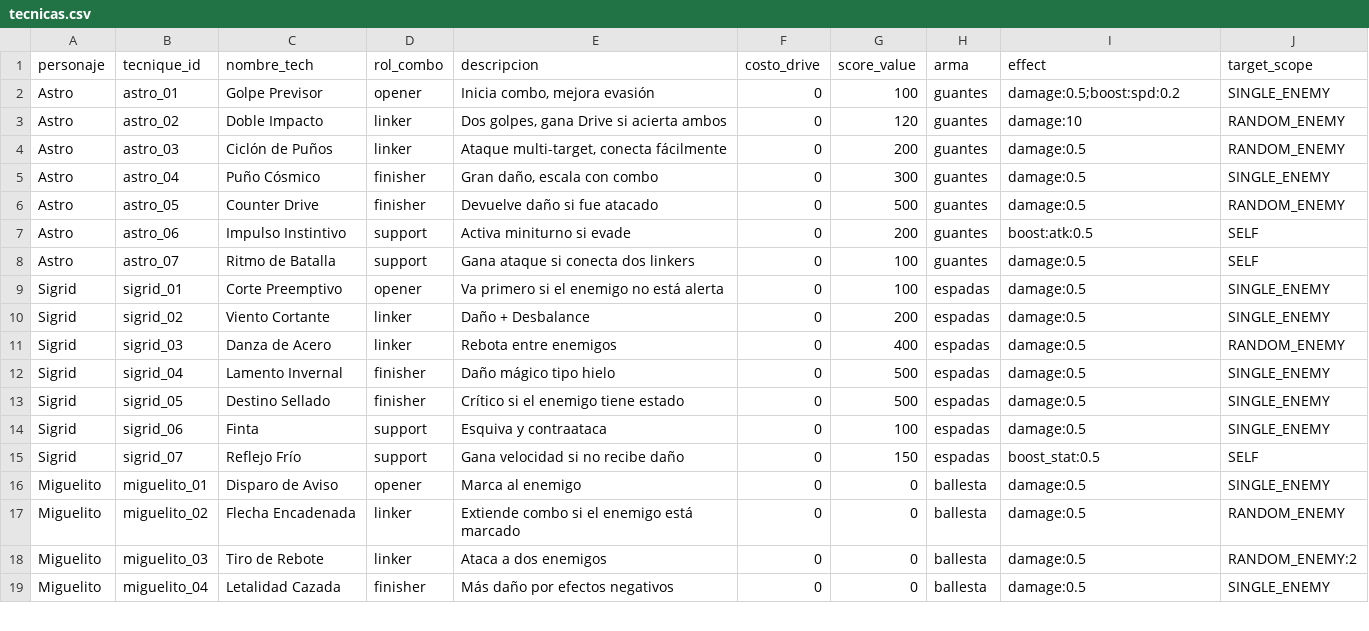
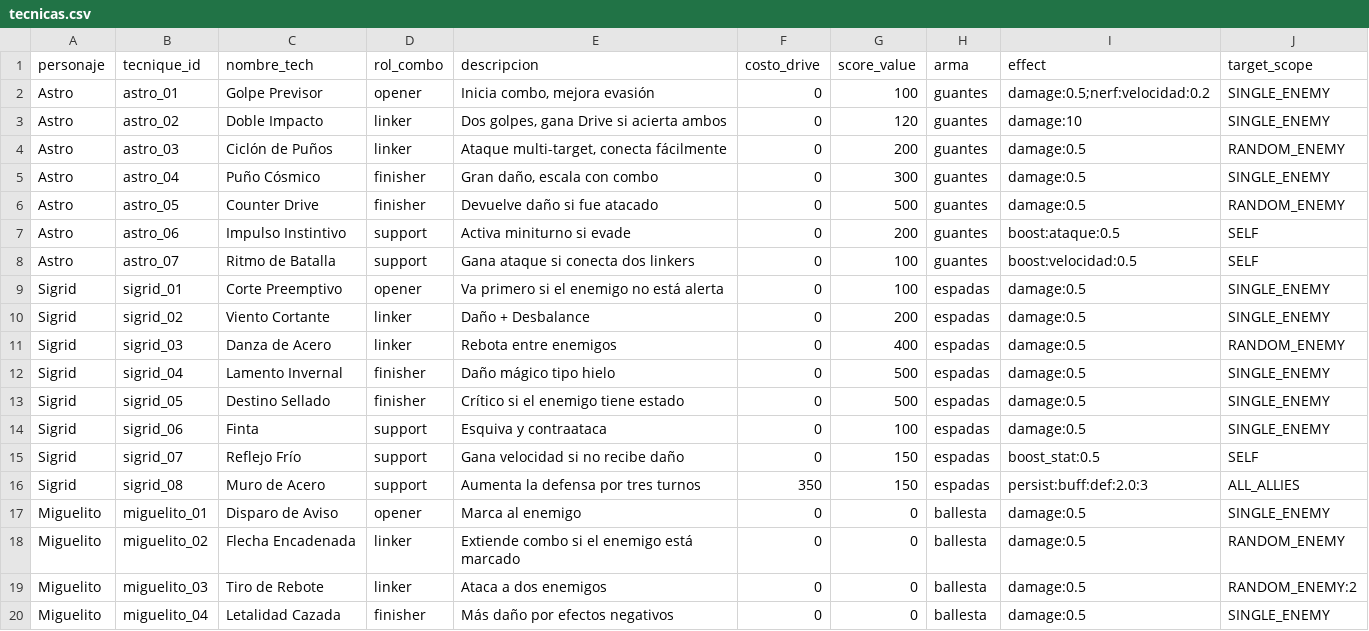
Before and after one commit to EpsilonIndes/NexusRPG, a CSV file: Data/Tecnicas/tecnicas.csv, drawn as a sheet; only a part is shown.

Commit message:
TargetSelector funcional(sin feedback visual), corrección en métodos Boost/Nerf/Persist

```diff
--- a/Data/Tecnicas/tecnicas.csv
+++ b/Data/Tecnicas/tecnicas.csv
@@ -1,4 +1,4 @@
 personaje,tecnique_id,nombre_tech,rol_combo,descripcion,costo_drive,score_value,arma,effect,target_scope
-Astro,astro_01,Golpe Previsor,opener,"Inicia combo, mejora evasión",0,100,guantes,damage:0.5;boost:spd:0.2,SINGLE_ENEMY
-Astro,astro_02,Doble Impacto,linker,"Dos golpes, gana Drive si acierta ambos",0,120,guantes,damage:10,RANDOM_ENEMY
+Astro,astro_01,Golpe Previsor,opener,"Inicia combo, mejora evasión",0,100,guantes,damage:0.5;nerf:velocidad:0.2,SINGLE_ENEMY
+Astro,astro_02,Doble Impacto,linker,"Dos golpes, gana Drive si acierta ambos",0,120,guantes,damage:10,SINGLE_ENEMY
 Astro,astro_03,Ciclón de Puños,linker,"Ataque multi-target, conecta fácilmente",0,200,guantes,damage:0.5,RANDOM_ENEMY
@@ -6,4 +6,4 @@ Astro,astro_04,Puño Cósmico,finisher,"Gran daño, escala con combo",0,300,guan
 Astro,astro_05,Counter Drive,finisher,"Devuelve daño si fue atacado",0,500,guantes,damage:0.5,RANDOM_ENEMY
-Astro,astro_06,Impulso Instintivo,support,"Activa miniturno si evade",0,200,guantes,boost:atk:0.5,SELF
-Astro,astro_07,Ritmo de Batalla,support,"Gana ataque si conecta dos linkers",0,100,guantes,damage:0.5,SELF
+Astro,astro_06,Impulso Instintivo,support,"Activa miniturno si evade",0,200,guantes,boost:ataque:0.5,SELF
+Astro,astro_07,Ritmo de Batalla,support,"Gana ataque si conecta dos linkers",0,100,guantes,boost:velocidad:0.5,SELF
 Sigrid,sigrid_01,Corte Preemptivo,opener,"Va primero si el enemigo no está alerta",0,100,espadas,damage:0.5,SINGLE_ENEMY
@@ -15,2 +15,3 @@ Sigrid,sigrid_06,Finta,support,"Esquiva y contraataca",0,100,espadas,damage:0.5,
 Sigrid,sigrid_07,Reflejo Frío,support,"Gana velocidad si no recibe daño",0,150,espadas,boost_stat:0.5,SELF
+Sigrid,sigrid_08,Muro de Acero,support,"Aumenta la defensa por tres turnos",350,150,espadas,persist:buff:def:2.0:3,ALL_ALLIES
 Miguelito,miguelito_01,Disparo de Aviso,opener,"Marca al enemigo",0,0,ballesta,damage:0.5,SINGLE_ENEMY
```
Also changed, not shown: 31 other files.
